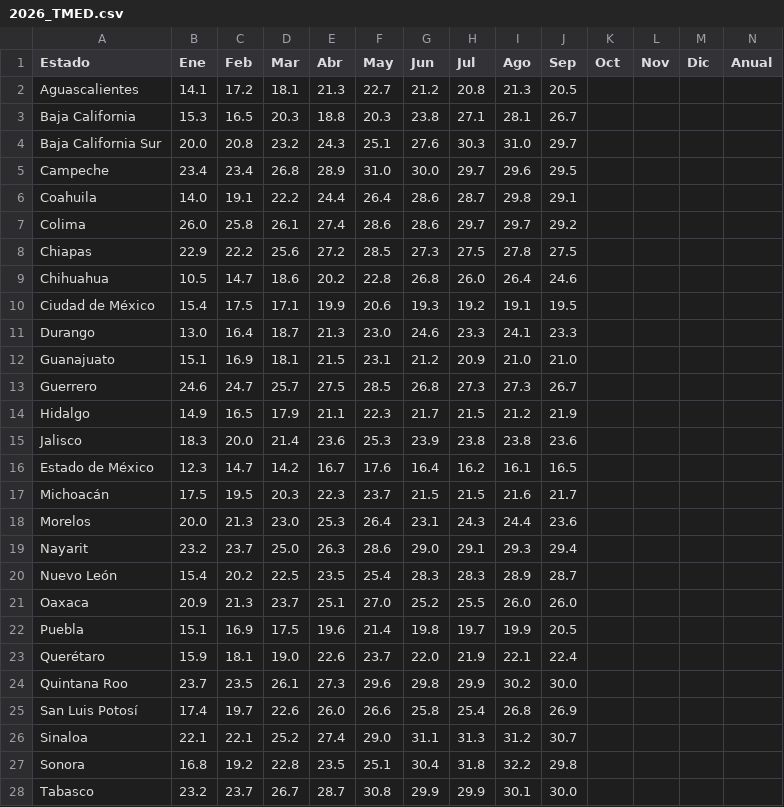
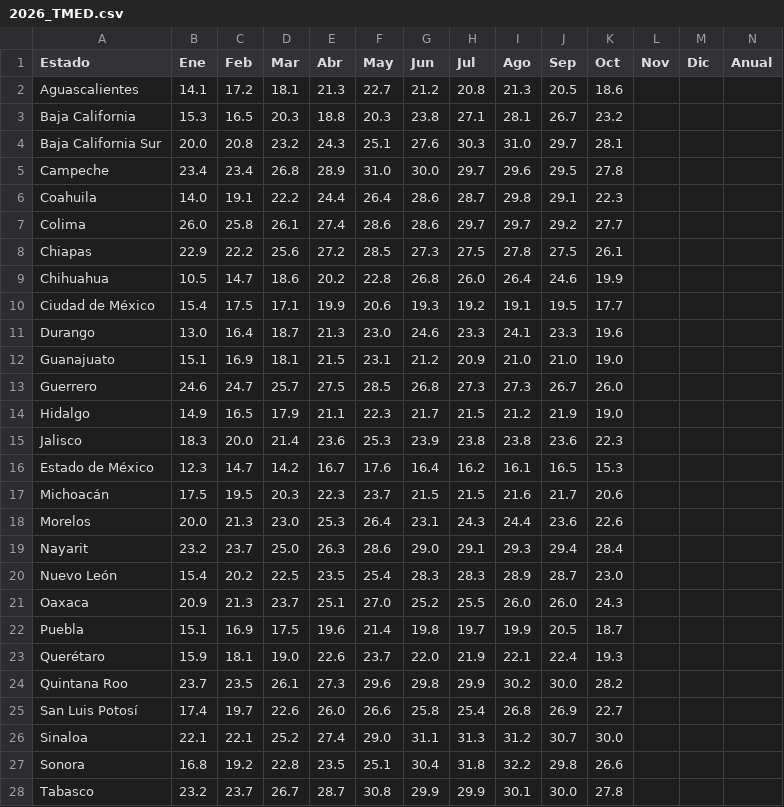
Before and after one commit to lapanquecita/climatologia, a CSV file: csv/2026_TMED.csv, drawn as a sheet; only a part is shown; the diff covers the shown part only.

```diff
--- a/csv/2026_TMED.csv
+++ b/csv/2026_TMED.csv
@@ -1,28 +1,28 @@
 Estado,Ene,Feb,Mar,Abr,May,Jun,Jul,Ago,Sep,Oct,Nov,Dic,Anual
-Aguascalientes,14.1,17.2,18.1,21.3,22.7,21.2,20.8,21.3,20.5,,,,
-Baja California,15.3,16.5,20.3,18.8,20.3,23.8,27.1,28.1,26.7,,,,
-Baja California Sur,20.0,20.8,23.2,24.3,25.1,27.6,30.3,31.0,29.7,,,,
-Campeche,23.4,23.4,26.8,28.9,31.0,30.0,29.7,29.6,29.5,,,,
-Coahuila,14.0,19.1,22.2,24.4,26.4,28.6,28.7,29.8,29.1,,,,
-Colima,26.0,25.8,26.1,27.4,28.6,28.6,29.7,29.7,29.2,,,,
-Chiapas,22.9,22.2,25.6,27.2,28.5,27.3,27.5,27.8,27.5,,,,
-Chihuahua,10.5,14.7,18.6,20.2,22.8,26.8,26.0,26.4,24.6,,,,
-Ciudad de México,15.4,17.5,17.1,19.9,20.6,19.3,19.2,19.1,19.5,,,,
-Durango,13.0,16.4,18.7,21.3,23.0,24.6,23.3,24.1,23.3,,,,
-Guanajuato,15.1,16.9,18.1,21.5,23.1,21.2,20.9,21.0,21.0,,,,
-Guerrero,24.6,24.7,25.7,27.5,28.5,26.8,27.3,27.3,26.7,,,,
-Hidalgo,14.9,16.5,17.9,21.1,22.3,21.7,21.5,21.2,21.9,,,,
-Jalisco,18.3,20.0,21.4,23.6,25.3,23.9,23.8,23.8,23.6,,,,
-Estado de México,12.3,14.7,14.2,16.7,17.6,16.4,16.2,16.1,16.5,,,,
-Michoacán,17.5,19.5,20.3,22.3,23.7,21.5,21.5,21.6,21.7,,,,
-Morelos,20.0,21.3,23.0,25.3,26.4,23.1,24.3,24.4,23.6,,,,
-Nayarit,23.2,23.7,25.0,26.3,28.6,29.0,29.1,29.3,29.4,,,,
-Nuevo León,15.4,20.2,22.5,23.5,25.4,28.3,28.3,28.9,28.7,,,,
-Oaxaca,20.9,21.3,23.7,25.1,27.0,25.2,25.5,26.0,26.0,,,,
-Puebla,15.1,16.9,17.5,19.6,21.4,19.8,19.7,19.9,20.5,,,,
-Querétaro,15.9,18.1,19.0,22.6,23.7,22.0,21.9,22.1,22.4,,,,
-Quintana Roo,23.7,23.5,26.1,27.3,29.6,29.8,29.9,30.2,30.0,,,,
-San Luis Potosí,17.4,19.7,22.6,26.0,26.6,25.8,25.4,26.8,26.9,,,,
-Sinaloa,22.1,22.1,25.2,27.4,29.0,31.1,31.3,31.2,30.7,,,,
-Sonora,16.8,19.2,22.8,23.5,25.1,30.4,31.8,32.2,29.8,,,,
-Tabasco,23.2,23.7,26.7,28.7,30.8,29.9,29.9,30.1,30.0,,,,
+Aguascalientes,14.1,17.2,18.1,21.3,22.7,21.2,20.8,21.3,20.5,18.6,,,
+Baja California,15.3,16.5,20.3,18.8,20.3,23.8,27.1,28.1,26.7,23.2,,,
+Baja California Sur,20.0,20.8,23.2,24.3,25.1,27.6,30.3,31.0,29.7,28.1,,,
+Campeche,23.4,23.4,26.8,28.9,31.0,30.0,29.7,29.6,29.5,27.8,,,
+Coahuila,14.0,19.1,22.2,24.4,26.4,28.6,28.7,29.8,29.1,22.3,,,
+Colima,26.0,25.8,26.1,27.4,28.6,28.6,29.7,29.7,29.2,27.7,,,
+Chiapas,22.9,22.2,25.6,27.2,28.5,27.3,27.5,27.8,27.5,26.1,,,
+Chihuahua,10.5,14.7,18.6,20.2,22.8,26.8,26.0,26.4,24.6,19.9,,,
+Ciudad de México,15.4,17.5,17.1,19.9,20.6,19.3,19.2,19.1,19.5,17.7,,,
+Durango,13.0,16.4,18.7,21.3,23.0,24.6,23.3,24.1,23.3,19.6,,,
+Guanajuato,15.1,16.9,18.1,21.5,23.1,21.2,20.9,21.0,21.0,19.0,,,
+Guerrero,24.6,24.7,25.7,27.5,28.5,26.8,27.3,27.3,26.7,26.0,,,
+Hidalgo,14.9,16.5,17.9,21.1,22.3,21.7,21.5,21.2,21.9,19.0,,,
+Jalisco,18.3,20.0,21.4,23.6,25.3,23.9,23.8,23.8,23.6,22.3,,,
+Estado de México,12.3,14.7,14.2,16.7,17.6,16.4,16.2,16.1,16.5,15.3,,,
+Michoacán,17.5,19.5,20.3,22.3,23.7,21.5,21.5,21.6,21.7,20.6,,,
+Morelos,20.0,21.3,23.0,25.3,26.4,23.1,24.3,24.4,23.6,22.6,,,
+Nayarit,23.2,23.7,25.0,26.3,28.6,29.0,29.1,29.3,29.4,28.4,,,
+Nuevo León,15.4,20.2,22.5,23.5,25.4,28.3,28.3,28.9,28.7,23.0,,,
+Oaxaca,20.9,21.3,23.7,25.1,27.0,25.2,25.5,26.0,26.0,24.3,,,
+Puebla,15.1,16.9,17.5,19.6,21.4,19.8,19.7,19.9,20.5,18.7,,,
+Querétaro,15.9,18.1,19.0,22.6,23.7,22.0,21.9,22.1,22.4,19.3,,,
+Quintana Roo,23.7,23.5,26.1,27.3,29.6,29.8,29.9,30.2,30.0,28.2,,,
+San Luis Potosí,17.4,19.7,22.6,26.0,26.6,25.8,25.4,26.8,26.9,22.7,,,
+Sinaloa,22.1,22.1,25.2,27.4,29.0,31.1,31.3,31.2,30.7,30.0,,,
+Sonora,16.8,19.2,22.8,23.5,25.1,30.4,31.8,32.2,29.8,26.6,,,
+Tabasco,23.2,23.7,26.7,28.7,30.8,29.9,29.9,30.1,30.0,27.8,,,
```
Also changed, not shown: 6 edited cells elsewhere in this file, csv/2026_PREC.csv, csv/2026_TMAX.csv, 16 other files.
